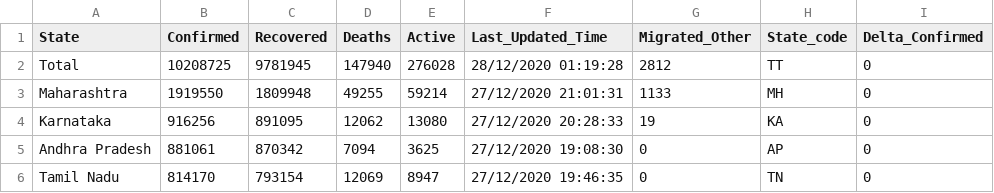
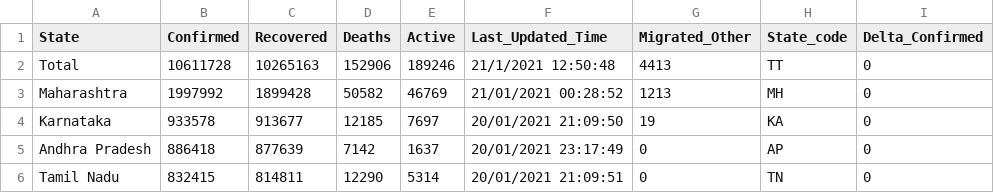
Before and after one commit to jayanti-prasad/Covid19-Dash, a CSV file: data/state_wise.csv, drawn as a sheet; only a part is shown; the diff covers the shown part only; the diff names each change by its address in the sheet, - before the commit and + after, or states it on an @@ line.

Commit message:
data updated

```diff
--- a/data/state_wise.csv
+++ b/data/state_wise.csv
-B2 (Confirmed): 10208725
+B2 (Confirmed): 10611728
-C2 (Recovered): 9781945
+C2 (Recovered): 10265163
-D2 (Deaths): 147940
+D2 (Deaths): 152906
-E2 (Active): 276028
+E2 (Active): 189246
-F2 (Last_Updated_Time): 28/12/2020 01:19:28
+F2 (Last_Updated_Time): 21/1/2021 12:50:48
-G2 (Migrated_Other): 2812
+G2 (Migrated_Other): 4413
-B3 (Confirmed): 1919550
+B3 (Confirmed): 1997992
-C3 (Recovered): 1809948
+C3 (Recovered): 1899428
-D3 (Deaths): 49255
+D3 (Deaths): 50582
-E3 (Active): 59214
+E3 (Active): 46769
-F3 (Last_Updated_Time): 27/12/2020 21:01:31
+F3 (Last_Updated_Time): 21/01/2021 00:28:52
-G3 (Migrated_Other): 1133
+G3 (Migrated_Other): 1213
-B4 (Confirmed): 916256
+B4 (Confirmed): 933578
-C4 (Recovered): 891095
+C4 (Recovered): 913677
-D4 (Deaths): 12062
+D4 (Deaths): 12185
-E4 (Active): 13080
+E4 (Active): 7697
-F4 (Last_Updated_Time): 27/12/2020 20:28:33
+F4 (Last_Updated_Time): 20/01/2021 21:09:50
-B5 (Confirmed): 881061
+B5 (Confirmed): 886418
-C5 (Recovered): 870342
+C5 (Recovered): 877639
-D5 (Deaths): 7094
+D5 (Deaths): 7142
-E5 (Active): 3625
+E5 (Active): 1637
-F5 (Last_Updated_Time): 27/12/2020 19:08:30
+F5 (Last_Updated_Time): 20/01/2021 23:17:49
-B6 (Confirmed): 814170
+B6 (Confirmed): 832415
-C6 (Recovered): 793154
+C6 (Recovered): 814811
-D6 (Deaths): 12069
+D6 (Deaths): 12290
-E6 (Active): 8947
+E6 (Active): 5314
-F6 (Last_Updated_Time): 27/12/2020 19:46:35
+F6 (Last_Updated_Time): 20/01/2021 21:09:51
```
Also changed, not shown: 162 edited cells elsewhere in this file, data/district_wise.csv, 7 other files.
